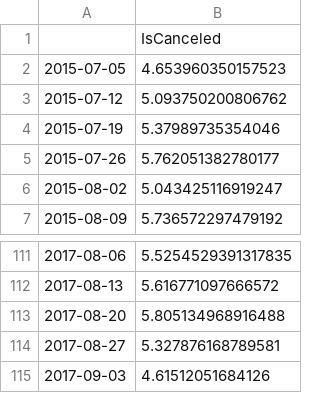
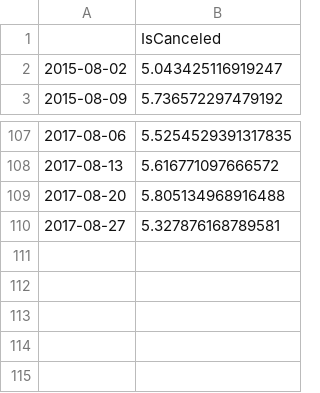
Before and after one commit to jgilaberts/Prueba-Github, a CSV file: Analisis Predictivo/Proyecto Final/df_cancelaciones_LOG.csv, drawn as a sheet; only a part is shown, gaps mark what is left out; the diff names each change by its address in the sheet, - before the commit and + after, or states it on an @@ line.

```diff
--- a/Analisis Predictivo/Proyecto Final/df_cancelaciones_LOG.csv
+++ b/Analisis Predictivo/Proyecto Final/df_cancelaciones_LOG.csv
-row 2: 2015-07-05 | 4.653960350157523
-row 3: 2015-07-12 | 5.093750200806762
-row 4: 2015-07-19 | 5.37989735354046
-row 5: 2015-07-26 | 5.762051382780177
-row 115: 2017-09-03 | 4.61512051684126
```
Also changed, not shown: Analisis Predictivo/Proyecto Final/df_reservas_LOG.csv, 4 other files.
